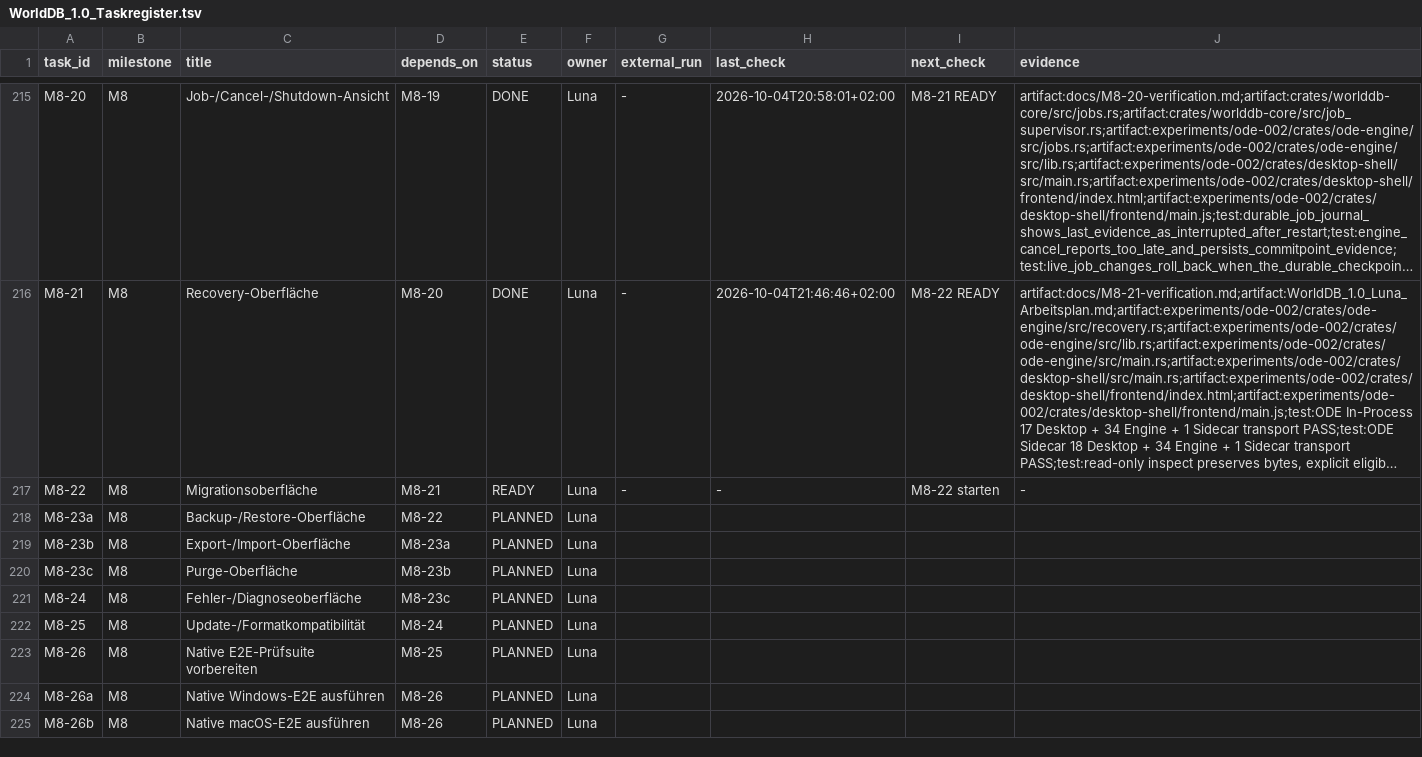
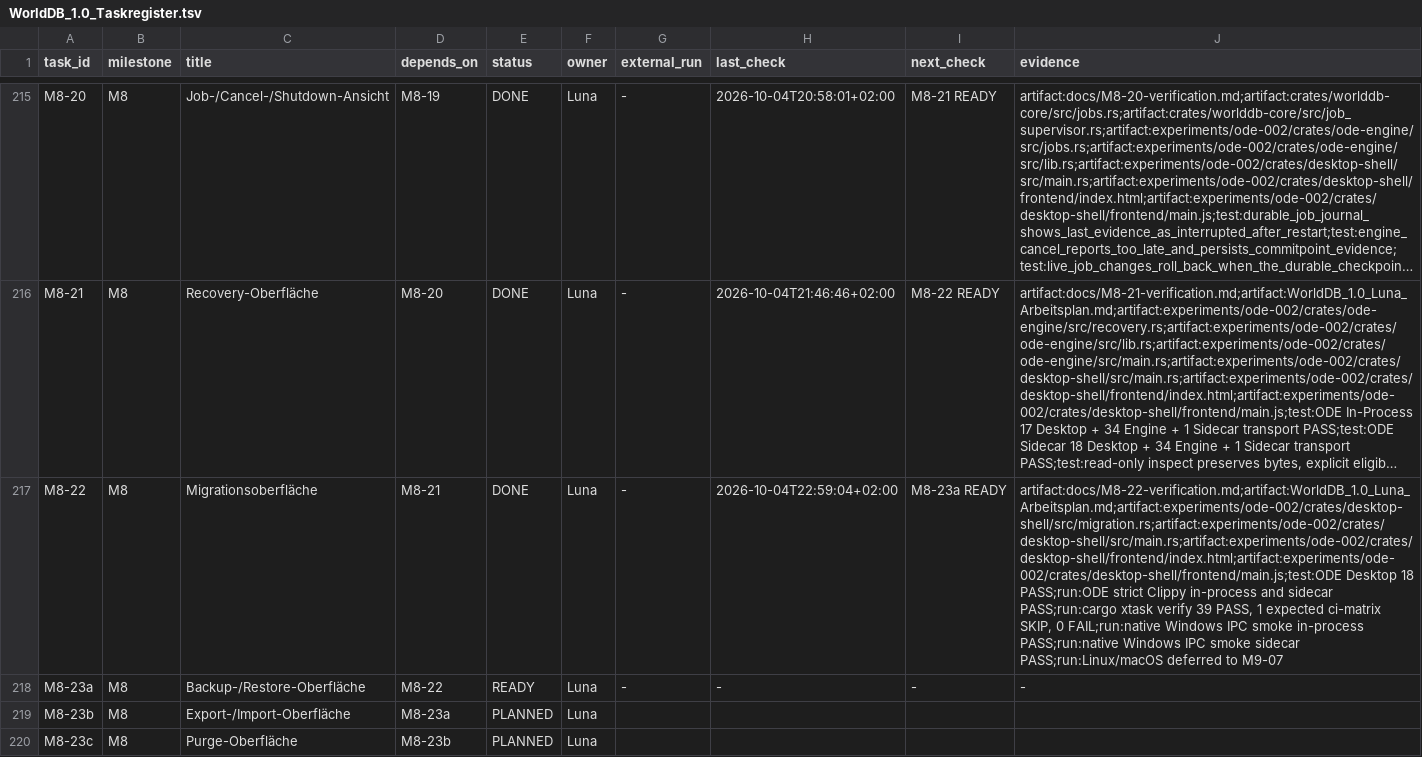
Before and after one commit to klarck36/WorldDB, a TSV file: WorldDB_1.0_Taskregister.tsv, drawn as a sheet; only a part is shown, gaps mark what is left out; the shorter side is filled out with more unchanged rows; long unchanged cells end in …; the diff names each change by its address in the sheet, - before the commit and + after, or states it on an @@ line.

Commit message:
Complete M8-22 migration interface

```diff
--- a/WorldDB_1.0_Taskregister.tsv
+++ b/WorldDB_1.0_Taskregister.tsv
-E217 (status): READY
+E217 (status): DONE
-H217 (last_check): -
+H217 (last_check): 2026-10-04T22:59:04+02:00
-I217 (next_check): M8-22 starten
+I217 (next_check): M8-23a READY
-J217 (evidence): -
+J217 (evidence): artifact:docs/M8-22-verification.md;artifact:WorldDB_1.0_Luna_Arbeitsplan.md;artifact:experiments/ode-002/crates/desktop-shell/src/migration.rs;artifact:experiments/ode-002/crates/desktop-shell/src/main.rs;artifact:experiments/ode-002/crates/desktop-shell/frontend/index.html;artifact:experiments/ode-002/crates/desktop-shell/frontend/main.js;test:ODE Desktop 18 PASS;run:ODE strict Clippy in-process and sidecar PASS;run:cargo xtask verify 39 PASS, 1 expected ci-matrix SKIP, 0 FAIL;run:native Windows IPC smoke in-process PASS;run:native Windows IPC smoke sidecar PASS;run:Linux/macOS deferred to M9-07
-E218 (status): PLANNED
+E218 (status): READY
-G218 (external_run): (empty)
+G218 (external_run): -
-H218 (last_check): (empty)
+H218 (last_check): -
-I218 (next_check): (empty)
+I218 (next_check): -
-J218 (evidence): (empty)
+J218 (evidence): -
```
Also changed, not shown: 9 other files.
